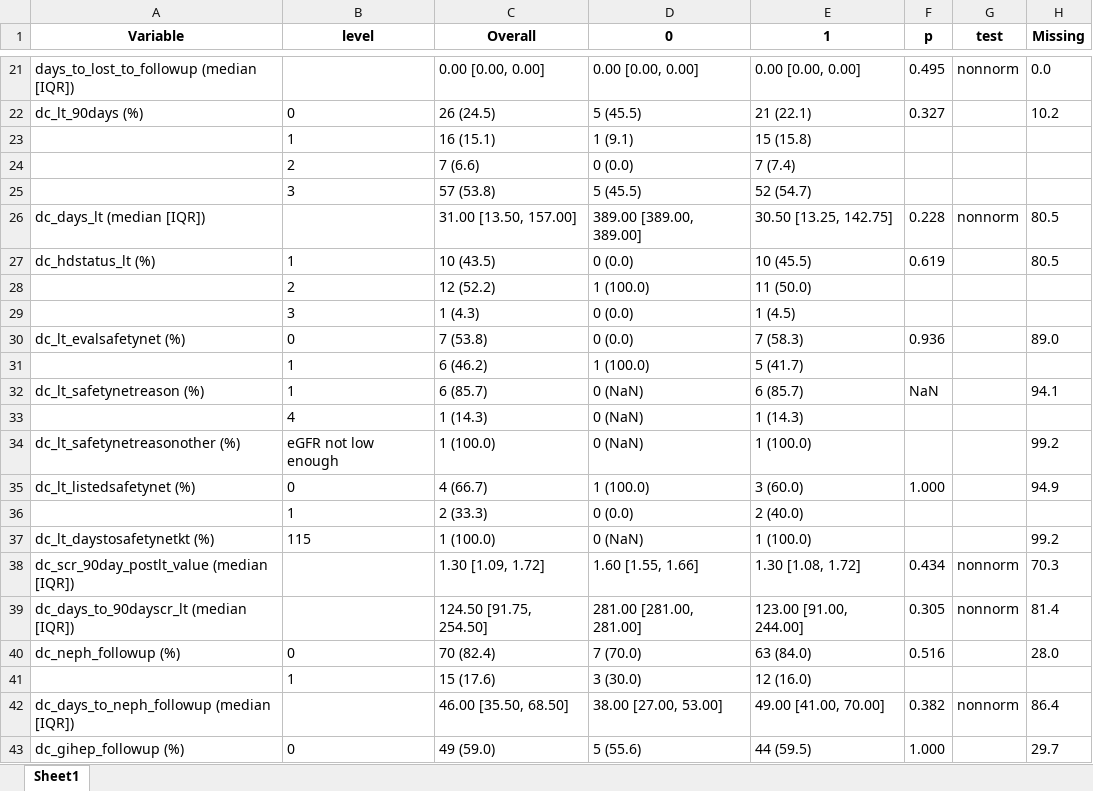
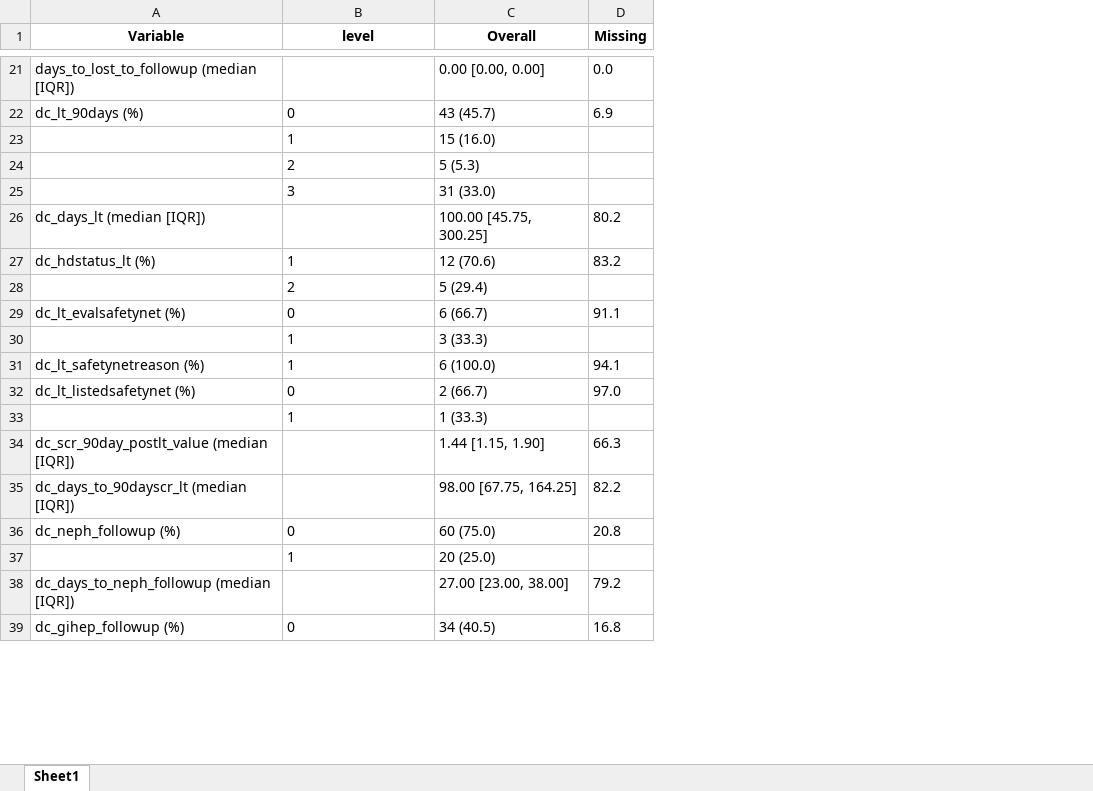
Before and after one commit to Tianqi-Ouyang/Terli-Request-11-19-2026, an Excel workbook: tables/followup_by_HRS_criteria_3.xlsx, sheet Sheet1, drawn as a sheet; only a part is shown, gaps mark what is left out; values as stored, in another font and other column widths than the file's, no borders; removed rows and columns are numbered as before the commit, all else as after; the diff covers the shown part only; the diff names each change by its address in the sheet, - before the commit and + after, or states it on an @@ line.

```diff
--- a/tables/followup_by_HRS_criteria_3.xlsx (sheet Sheet1)
+++ b/tables/followup_by_HRS_criteria_3.xlsx (sheet Sheet1)
-column D (0), rows 21-25: 0.00 [0.00, 0.00] | 5 (45.5) | 1 (9.1) | 0 (0.0) | 5 (45.5); rows 27-28: 0 (0.0) | 1 (100.0); rows 30-32: 0 (0.0) | 1 (100.0) | 0 (NaN); rows 35-36: 1 (100.0) | 0 (0.0); rows 40-41: 7 (70.0) | 3 (30.0); row 43: 5 (55.6)
-column E (1), rows 21-25: 0.00 [0.00, 0.00] | 21 (22.1) | 15 (15.8) | 7 (7.4) | 52 (54.7); rows 27-28: 10 (45.5) | 11 (50.0); rows 30-32: 7 (58.3) | 5 (41.7) | 6 (85.7); rows 35-36: 3 (60.0) | 2 (40.0); rows 40-41: 63 (84.0) | 12 (16.0); row 43: 44 (59.5)
-column F (p), rows 21-22: 0.495 | 0.327; row 27: 0.619; rows 30-32: 0.936 |  | NaN; row 35: 1.000; row 40: 0.516; row 43: 1.000
-column G (test), row 21: nonnorm
-C22 (Overall): 26 (24.5)
+C22 (Overall): 43 (45.7)
-D22 (Missing): 10.2
+D22 (Missing): 6.9
-C23 (Overall): 16 (15.1)
+C23 (Overall): 15 (16.0)
-C24 (Overall): 7 (6.6)
+C24 (Overall): 5 (5.3)
-C25 (Overall): 57 (53.8)
+C25 (Overall): 31 (33.0)
-row 26: dc_days_lt (median [IQR]) |  | 31.00 [13.50, 157.00] | 389.00 [389.00, 389.00] | 30.50 [13.25, 142.75] | 0.228 | nonnorm | 80.5
+row 26: dc_days_lt (median [IQR]) |  | 100.00 [45.75, 300.25] | 80.2
-C27 (Overall): 10 (43.5)
+C27 (Overall): 12 (70.6)
-D27 (Missing): 80.5
+D27 (Missing): 83.2
-C28 (Overall): 12 (52.2)
+C28 (Overall): 5 (29.4)
-row 29:  | 3 | 1 (4.3) | 0 (0.0) | 1 (4.5)
-C29 (Overall): 7 (53.8)
+C29 (Overall): 6 (66.7)
-D29 (Missing): 89.0
+D29 (Missing): 91.1
-C30 (Overall): 6 (46.2)
+C30 (Overall): 3 (33.3)
-C31 (Overall): 6 (85.7)
+C31 (Overall): 6 (100.0)
-row 33:  | 4 | 1 (14.3) | 0 (NaN) | 1 (14.3)
-row 34: dc_lt_safetynetreasonother (%) | eGFR not low enough | 1 (100.0) | 0 (NaN) | 1 (100.0) |  |  | 99.2
-C32 (Overall): 4 (66.7)
+C32 (Overall): 2 (66.7)
-D32 (Missing): 94.9
+D32 (Missing): 97.0
-C33 (Overall): 2 (33.3)
+C33 (Overall): 1 (33.3)
-row 37: dc_lt_daystosafetynetkt (%) | 115 | 1 (100.0) | 0 (NaN) | 1 (100.0) |  |  | 99.2
-row 38: dc_scr_90day_postlt_value (median [IQR]) |  | 1.30 [1.09, 1.72] | 1.60 [1.55, 1.66] | 1.30 [1.08, 1.72] | 0.434 | nonnorm | 70.3
-row 39: dc_days_to_90dayscr_lt (median [IQR]) |  | 124.50 [91.75, 254.50] | 281.00 [281.00, 281.00] | 123.00 [91.00, 244.00] | 0.305 | nonnorm | 81.4
+row 34: dc_scr_90day_postlt_value (median [IQR]) |  | 1.44 [1.15, 1.90] | 66.3
+row 35: dc_days_to_90dayscr_lt (median [IQR]) |  | 98.00 [67.75, 164.25] | 82.2
-C36 (Overall): 70 (82.4)
+C36 (Overall): 60 (75.0)
-D36 (Missing): 28.0
+D36 (Missing): 20.8
-C37 (Overall): 15 (17.6)
+C37 (Overall): 20 (25.0)
-row 42: dc_days_to_neph_followup (median [IQR]) |  | 46.00 [35.50, 68.50] | 38.00 [27.00, 53.00] | 49.00 [41.00, 70.00] | 0.382 | nonnorm | 86.4
+row 38: dc_days_to_neph_followup (median [IQR]) |  | 27.00 [23.00, 38.00] | 79.2
-C39 (Overall): 49 (59.0)
+C39 (Overall): 34 (40.5)
-D39 (Missing): 29.7
+D39 (Missing): 16.8
```
Also changed, not shown: 15 added rows, 12 removed rows and 49 edited cells elsewhere in this sheet, tables/hospitalization_by_HRS_criteria_3.xlsx, tables/hospitalization_by_HRS_reversal_new.xlsx, 34 other files.
